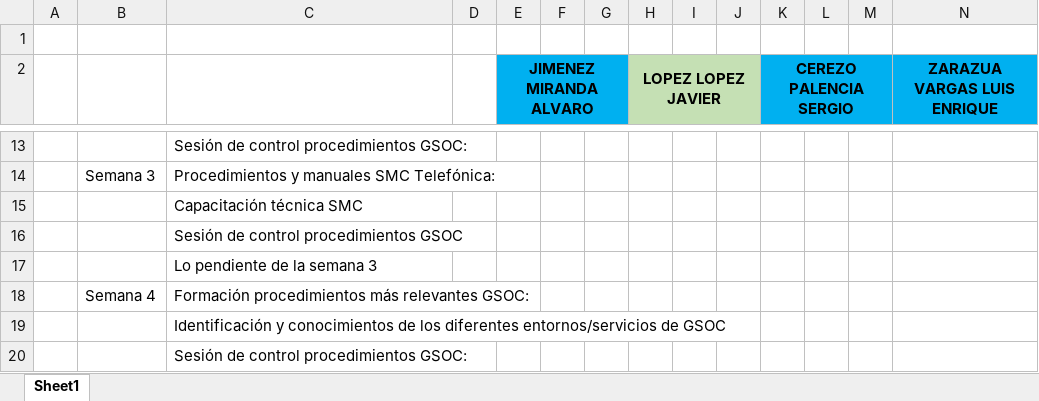
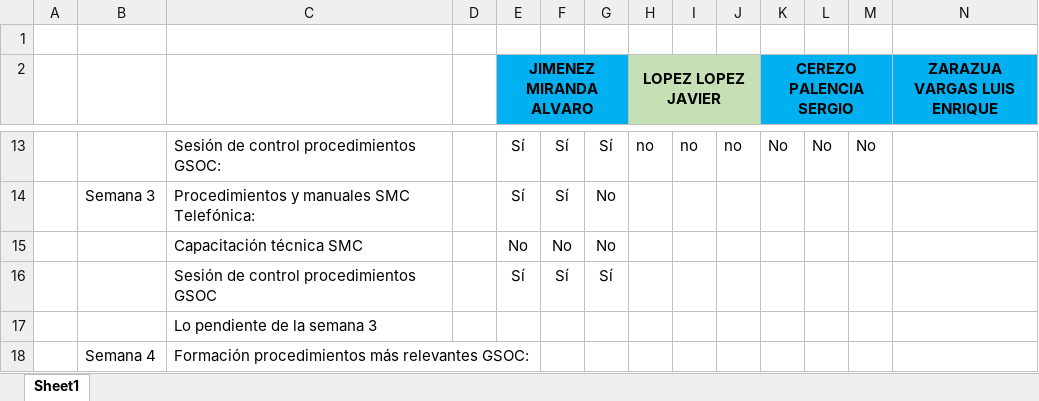
Before and after one commit to inbego/Archivos-del-Banco, an Excel workbook: Control de conocimiento.xlsx, sheet Sheet1, drawn as a sheet; only a part is shown, gaps mark what is left out; the shorter side is filled out with more unchanged rows; values as stored, in another font and other column widths than the file's, no borders; the diff covers the shown part only; the diff names each change by its address in the sheet, - before the commit and + after, or states it on an @@ line.

```diff
--- a/Control de conocimiento.xlsx (sheet Sheet1)
+++ b/Control de conocimiento.xlsx (sheet Sheet1)
-E13:E14 (JIMENEZ MIRANDA ALVARO): (empty)
+E13:E14 (JIMENEZ MIRANDA ALVARO): Sí
-F13:F14: (empty)
+F13:F14: Sí
-G13: (empty)
+G13: Sí
-H13 (LOPEZ LOPEZ JAVIER): (empty)
+H13 (LOPEZ LOPEZ JAVIER): no
-I13: (empty)
+I13: no
-J13: (empty)
+J13: no
-K13 (CEREZO PALENCIA SERGIO): (empty)
+K13 (CEREZO PALENCIA SERGIO): No
-L13: (empty)
+L13: No
-M13: (empty)
+M13: No
-G14:G15: (empty)
+G14:G15: No
-E15 (JIMENEZ MIRANDA ALVARO): (empty)
+E15 (JIMENEZ MIRANDA ALVARO): No
-F15: (empty)
+F15: No
-E16 (JIMENEZ MIRANDA ALVARO): (empty)
+E16 (JIMENEZ MIRANDA ALVARO): Sí
-F16: (empty)
+F16: Sí
-G16: (empty)
+G16: Sí
```
Also changed, not shown: 81 edited cells elsewhere in this sheet.
